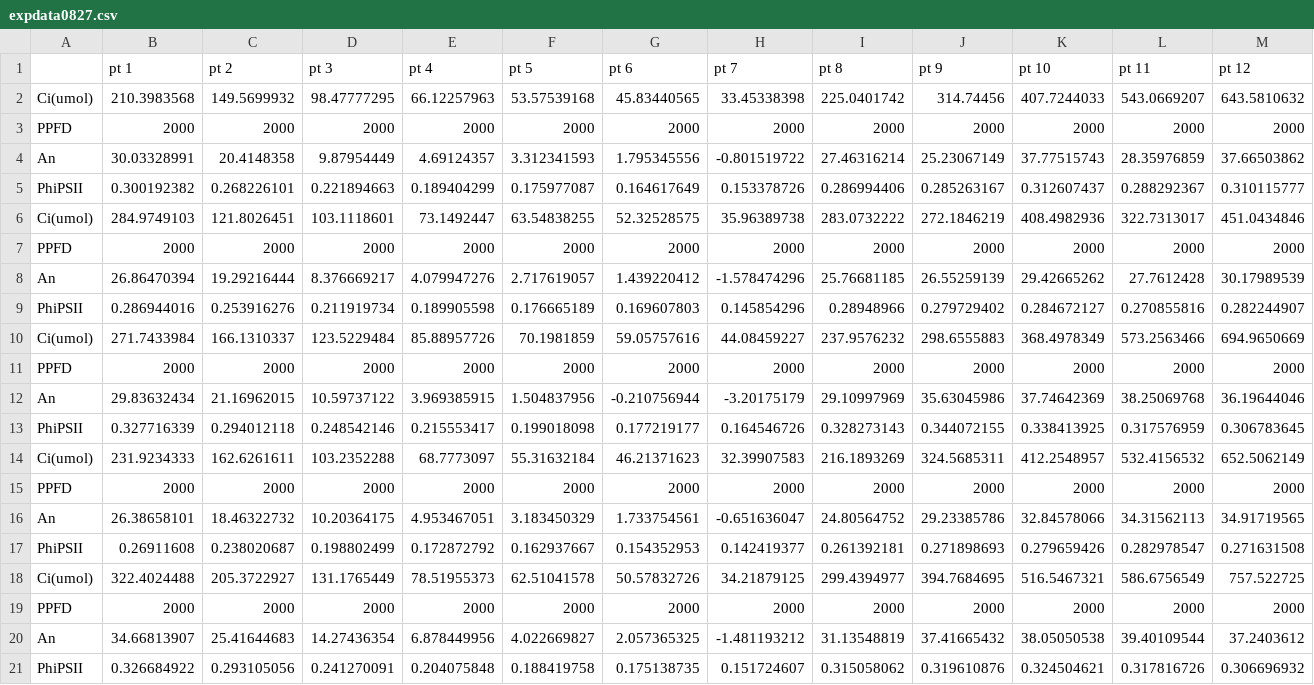
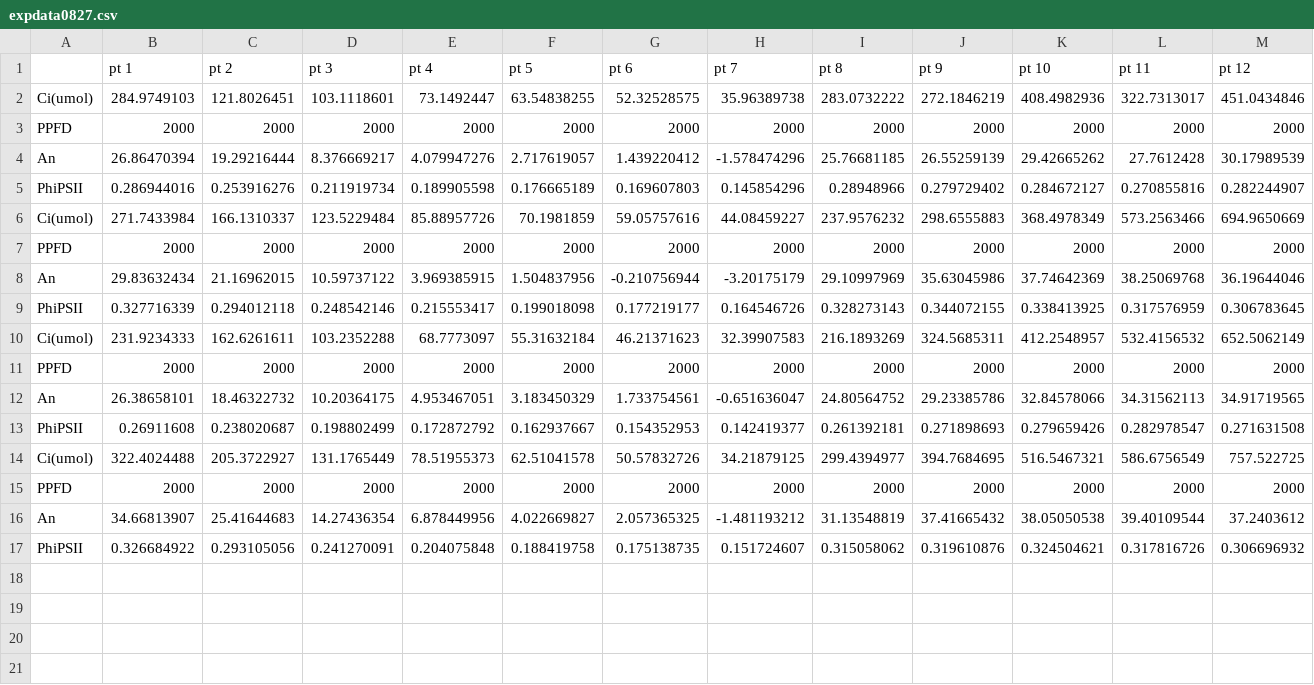
Before and after one commit to yixiao2/FvCB-JAGS, a CSV file: data/expdata0827.csv, drawn as a sheet; only a part is shown; rows hold the shown columns only; the diff names each change by its address in the sheet, - before the commit and + after, or states it on an @@ line.

```diff
--- a/data/expdata0827.csv
+++ b/data/expdata0827.csv
-row 2: Ci(umol) | 210.3983568 | 149.5699932 | 98.47777295 | 66.12257963 | 53.57539168 | 45.83440565 | 33.45338398 | 225.0401742 | 314.74456 | 407.7244033 | 543.0669207 | 643.5810632
-row 3: PPFD | 2000 | 2000 | 2000 | 2000 | 2000 | 2000 | 2000 | 2000 | 2000 | 2000 | 2000 | 2000
-row 4: An | 30.03328991 | 20.4148358 | 9.87954449 | 4.69124357 | 3.312341593 | 1.795345556 | -0.801519722 | 27.46316214 | 25.23067149 | 37.77515743 | 28.35976859 | 37.66503862
-row 5: PhiPSII | 0.300192382 | 0.268226101 | 0.221894663 | 0.189404299 | 0.175977087 | 0.164617649 | 0.153378726 | 0.286994406 | 0.285263167 | 0.312607437 | 0.288292367 | 0.310115777
```
Also changed, not shown: output/output_exp0827/s2.4-summary JAGS results.csv, 24 other files.
